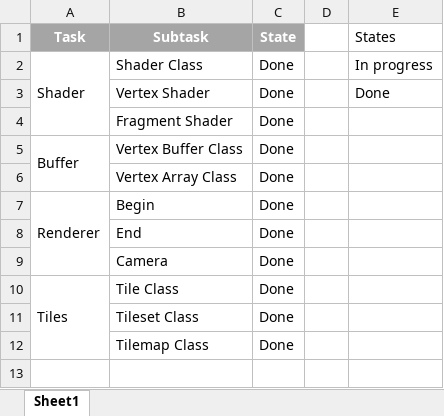
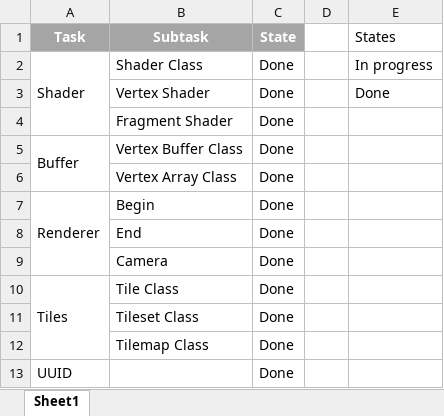
Before and after one commit to Gabriel-Gutic/Orange, an Excel workbook: Tasks.xlsx, sheet Sheet1, drawn as a sheet; values as stored, in another font and other column widths than the file's, no borders; table styles not drawn; the diff names each change by its address in the sheet, - before the commit and + after, or states it on an @@ line.

```diff
--- a/Tasks.xlsx (sheet Sheet1)
+++ b/Tasks.xlsx (sheet Sheet1)
+row 13: UUID |  | Done
```
Also changed, not shown: 19 other files.
